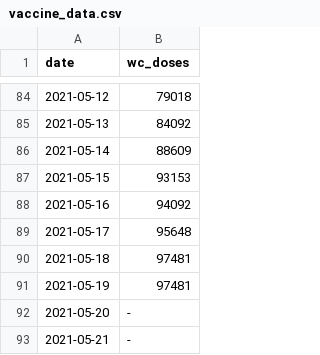
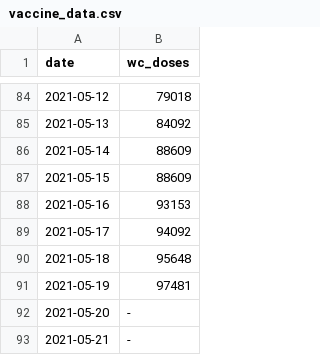
Before and after one commit to skycope/covid, a CSV file: vaccine_data.csv, drawn as a sheet; only a part is shown, gaps mark what is left out.

Commit message:
Update vaccine_data.csv

```diff
--- a/vaccine_data.csv
+++ b/vaccine_data.csv
@@ -86,6 +86,6 @@ date,wc_doses
 2021-05-14,88609
-2021-05-15,93153
-2021-05-16,94092
-2021-05-17,95648
-2021-05-18,97481
+2021-05-15,88609
+2021-05-16,93153
+2021-05-17,94092
+2021-05-18,95648
 2021-05-19,97481
```
